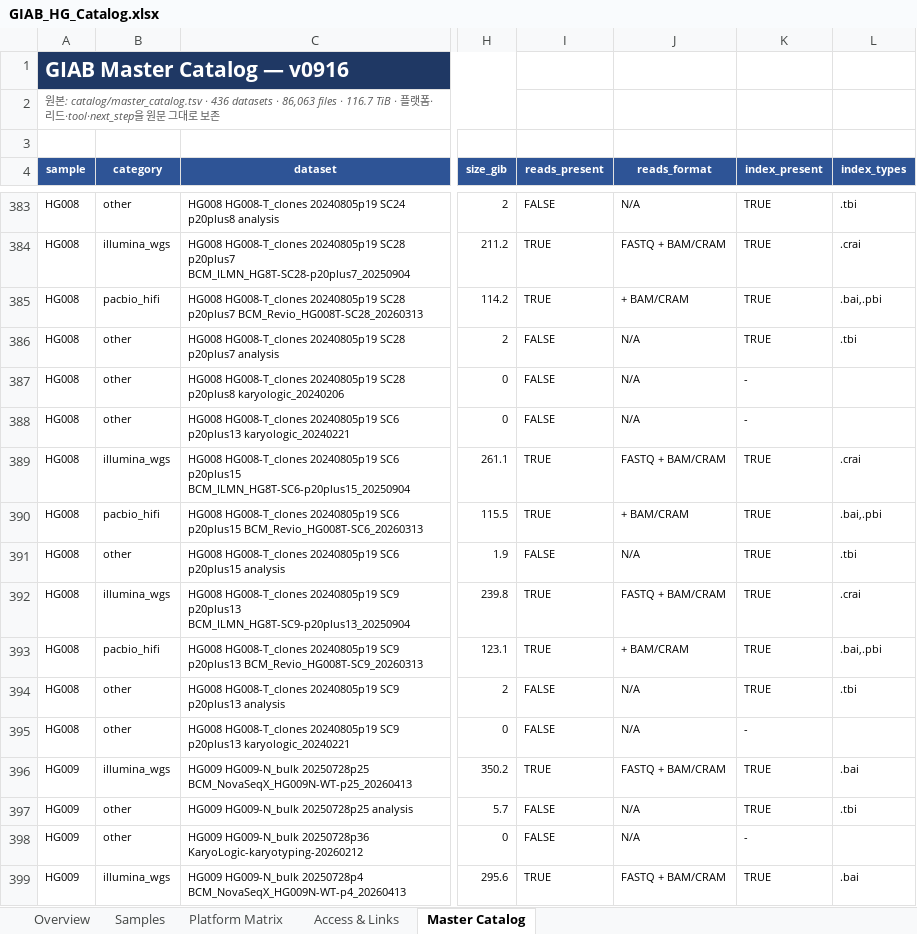
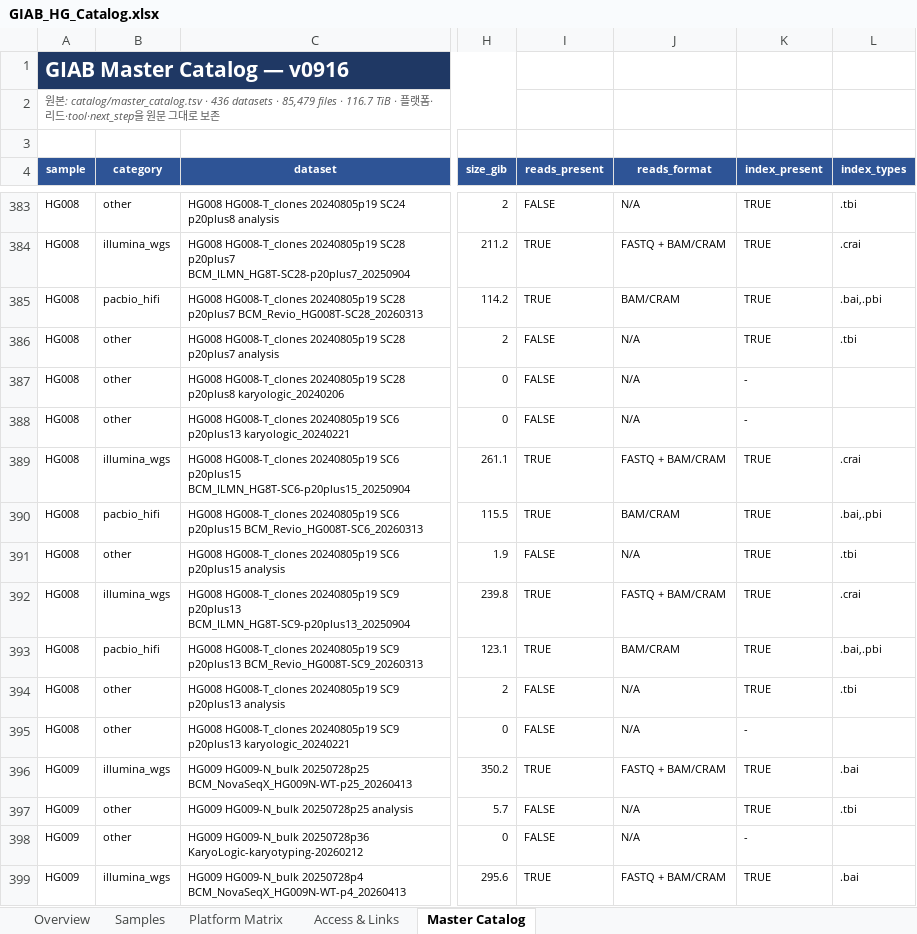
Before and after one commit to ehojune/GIAB_benchmarking, an Excel workbook: GIAB_HG_Catalog.xlsx, sheet Master Catalog, drawn as a sheet; only a part is shown, gaps mark what is left out; values as stored, in another font and other column widths than the file's, no borders; table styles not drawn; the diff covers the shown part only; the diff names each change by its address in the sheet, - before the commit and + after, or states it on an @@ line.

```diff
--- a/GIAB_HG_Catalog.xlsx (sheet Master Catalog)
+++ b/GIAB_HG_Catalog.xlsx (sheet Master Catalog)
-A2 (sample): …datasets · 86,063 files ·…
+A2 (sample): …datasets · 85,479 files ·…
-J385 (reads_format): + BAM/CRAM
+J385 (reads_format): BAM/CRAM
-J390 (reads_format): + BAM/CRAM
+J390 (reads_format): BAM/CRAM
-J393 (reads_format): + BAM/CRAM
+J393 (reads_format): BAM/CRAM
```
Also changed, not shown: 26 edited cells elsewhere in this sheet, sheet Overview, 5 other files.
